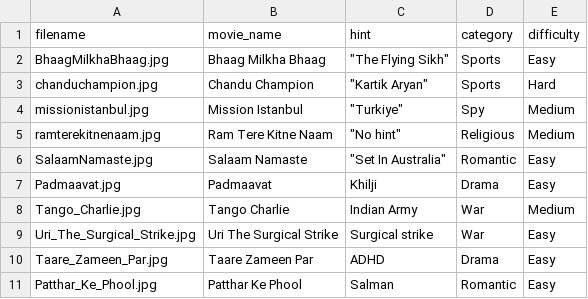
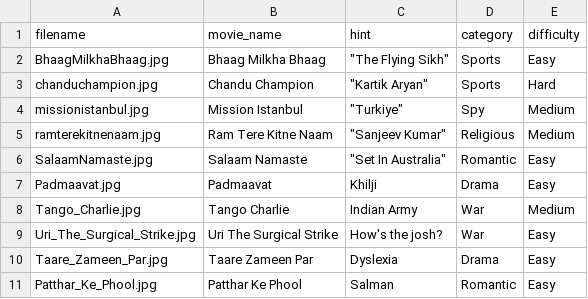
Before and after one commit to agunjan24/simple-game, a CSV file: data.csv, drawn as a sheet.

```diff
--- a/data.csv
+++ b/data.csv
@@ -4,3 +4,3 @@ chanduchampion.jpg,Chandu Champion,"""Kartik Aryan""",Sports,Hard
 missionistanbul.jpg,Mission Istanbul,"""Turkiye""",Spy,Medium
-ramterekitnenaam.jpg,Ram Tere Kitne Naam,"""No hint""",Religious,Medium
+ramterekitnenaam.jpg,Ram Tere Kitne Naam,"""Sanjeev Kumar""",Religious,Medium
 SalaamNamaste.jpg,Salaam Namaste,"""Set In Australia""",Romantic,Easy
@@ -8,4 +8,4 @@ Padmaavat.jpg,Padmaavat,Khilji,Drama,Easy
 Tango_Charlie.jpg,Tango Charlie,Indian Army,War,Medium
-Uri_The_Surgical_Strike.jpg,Uri The Surgical Strike,Surgical strike,War,Easy
-Taare_Zameen_Par.jpg,Taare Zameen Par,ADHD,Drama,Easy
+Uri_The_Surgical_Strike.jpg,Uri The Surgical Strike,How's the josh?,War,Easy
+Taare_Zameen_Par.jpg,Taare Zameen Par,Dyslexia,Drama,Easy
 Patthar_Ke_Phool.jpg,Patthar Ke Phool,Salman,Romantic,Easy
```
Also changed, not shown: 2 other files.
